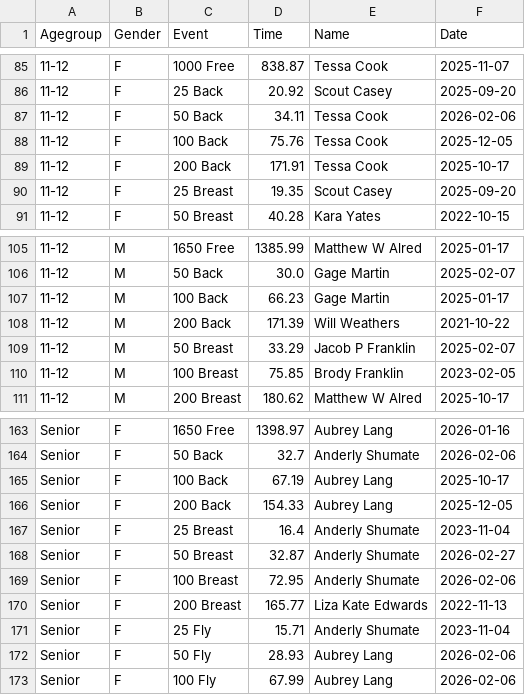
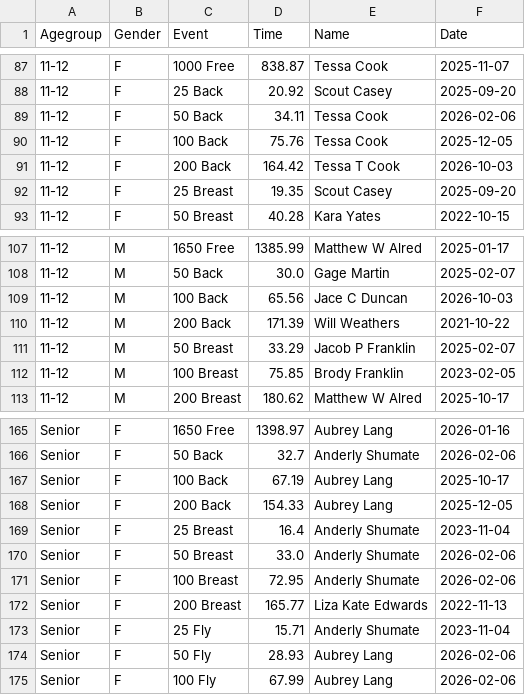
Before and after one commit to joshuarlang-eng/Digital_Signage, a CSV file: SCY-Records.csv, drawn as a sheet; only a part is shown, gaps mark what is left out; the diff covers the shown part only.

Commit message:
feat: ingest 2026 Spooky Splash results, fix CL2 mixed-gender parsing, and map Gage Martin alias

```diff
--- a/SCY-Records.csv
+++ b/SCY-Records.csv
@@ -88,3 +90,3 @@ Agegroup,Gender,Event,Time,Name,Date
 11-12,F,100 Back,75.76,Tessa Cook,2025-12-05
-11-12,F,200 Back,171.91,Tessa Cook,2025-10-17
+11-12,F,200 Back,164.42,Tessa T Cook,2026-10-03
 11-12,F,25 Breast,19.35,Scout Casey,2025-09-20
@@ -106,3 +108,3 @@ Agegroup,Gender,Event,Time,Name,Date
 11-12,M,50 Back,30.0,Gage Martin,2025-02-07
-11-12,M,100 Back,66.23,Gage Martin,2025-01-17
+11-12,M,100 Back,65.56,Jace C Duncan,2026-10-03
 11-12,M,200 Back,171.39,Will Weathers,2021-10-22
@@ -167,3 +169,3 @@ Senior,F,200 Back,154.33,Aubrey Lang,2025-12-05
 Senior,F,25 Breast,16.4,Anderly Shumate,2023-11-04
-Senior,F,50 Breast,32.87,Anderly Shumate,2026-02-27
+Senior,F,50 Breast,33.0,Anderly Shumate,2026-02-06
 Senior,F,100 Breast,72.95,Anderly Shumate,2026-02-06
```
Also changed, not shown: 2 added rows and 57 edited cells elsewhere in this file, 7 other files.
